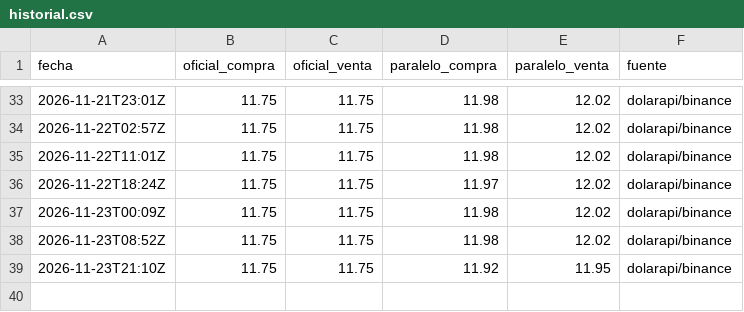
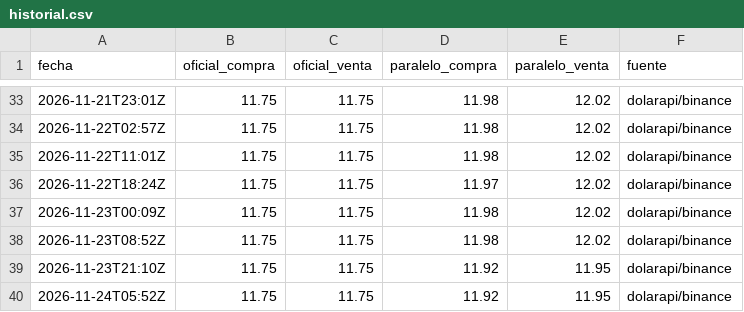
Before and after one commit to NeckHurtttt/BsCambio, a CSV file: datos/historial.csv, drawn as a sheet; only a part is shown, gaps mark what is left out.

Commit message:
datos: 2026-11-24 05:52

```diff
--- a/datos/historial.csv
+++ b/datos/historial.csv
@@ -39 +39,2 @@ fecha,oficial_compra,oficial_venta,paralelo_compra,paralelo_venta,fuente
 2026-11-23T21:10Z,11.75,11.75,11.92,11.95,dolarapi/binance
+2026-11-24T05:52Z,11.75,11.75,11.92,11.95,dolarapi/binance
```
Also changed, not shown: 1 other file.
